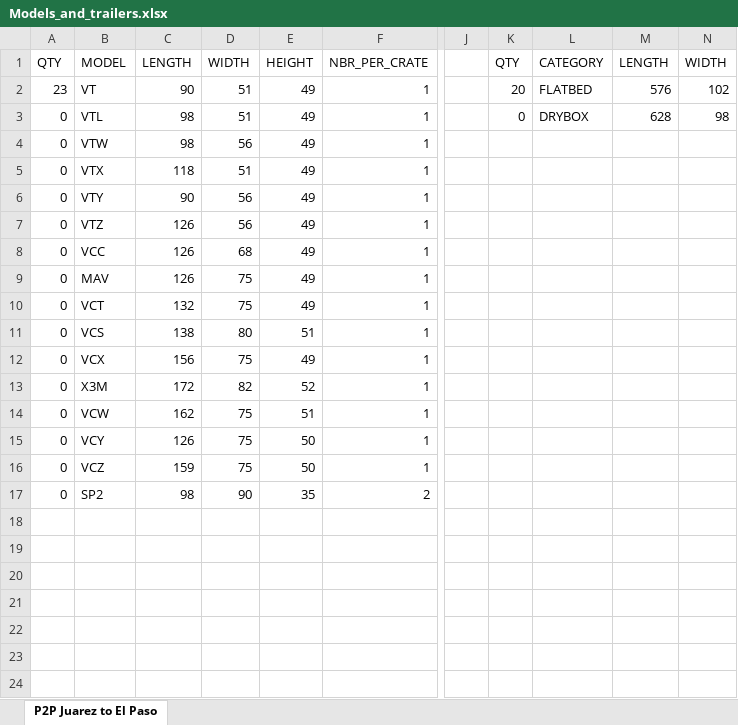
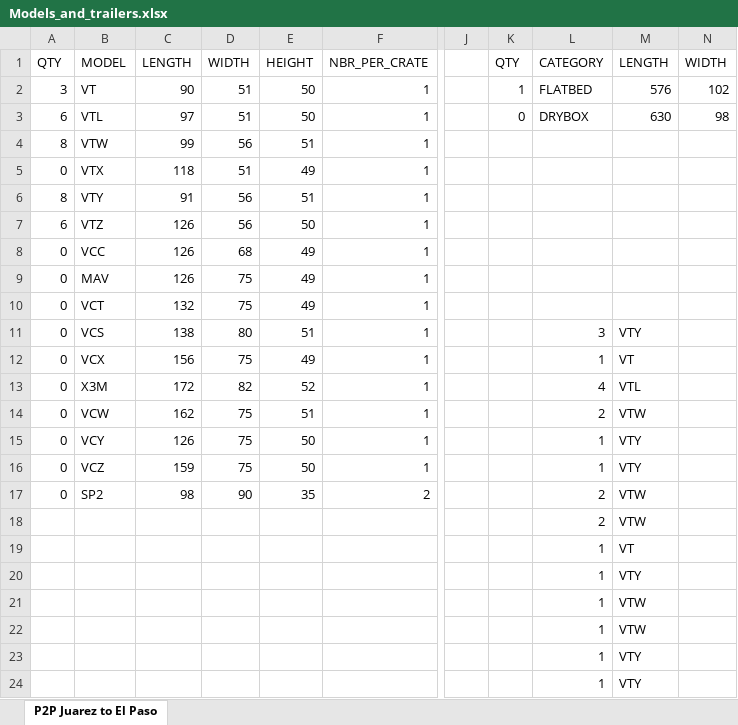
Before and after one commit to dollaratbrp/optimus, an Excel workbook: LoadBuilding/Builder_tests/Models_and_trailers.xlsx, sheet P2P Juarez to El Paso, drawn as a sheet; only a part is shown, gaps mark what is left out; values as stored, in another font and other column widths than the file's, no borders; table styles not drawn; rows hold the shown columns only; the diff names each change by its address in the sheet, - before the commit and + after, or states it on an @@ line.

Commit message:
Models in file updated

```diff
--- a/LoadBuilding/Builder_tests/Models_and_trailers.xlsx (sheet P2P Juarez to El Paso)
+++ b/LoadBuilding/Builder_tests/Models_and_trailers.xlsx (sheet P2P Juarez to El Paso)
-A2: 23
+A2: 3
-E2:E3: 49
+E2:E3: 50
-K2: 20
+K2: 1
-A3: 0
+A3: 6
-C3: 98
+C3: 97
-M3: 628
+M3: 630
-A4: 0
+A4: 8
-C4: 98
+C4: 99
-E4: 49
+E4: 51
-A6: 0
+A6: 8
-C6: 90
+C6: 91
-E6: 49
+E6: 51
-A7: 0
+A7: 6
-E7: 49
+E7: 50
-L11: (empty)
+L11: 3
-M11: (empty)
+M11: VTY
-L12: (empty)
+L12: 1
-M12: (empty)
+M12: VT
-L13: (empty)
+L13: 4
-M13: (empty)
+M13: VTL
-L14: (empty)
+L14: 2
-M14: (empty)
+M14: VTW
-L15:L16: (empty)
+L15:L16: 1
-M15:M16: (empty)
+M15:M16: VTY
-L17: (empty)
+L17: 2
-M17: (empty)
+M17: VTW
+row 18:  |  |  |  |  |  |  |  | 2 | VTW
+row 19:  |  |  |  |  |  |  |  | 1 | VT
+row 20:  |  |  |  |  |  |  |  | 1 | VTY
+row 21:  |  |  |  |  |  |  |  | 1 | VTW
+row 22:  |  |  |  |  |  |  |  | 1 | VTW
+row 23:  |  |  |  |  |  |  |  | 1 | VTY
+row 24:  |  |  |  |  |  |  |  | 1 | VTY
```
